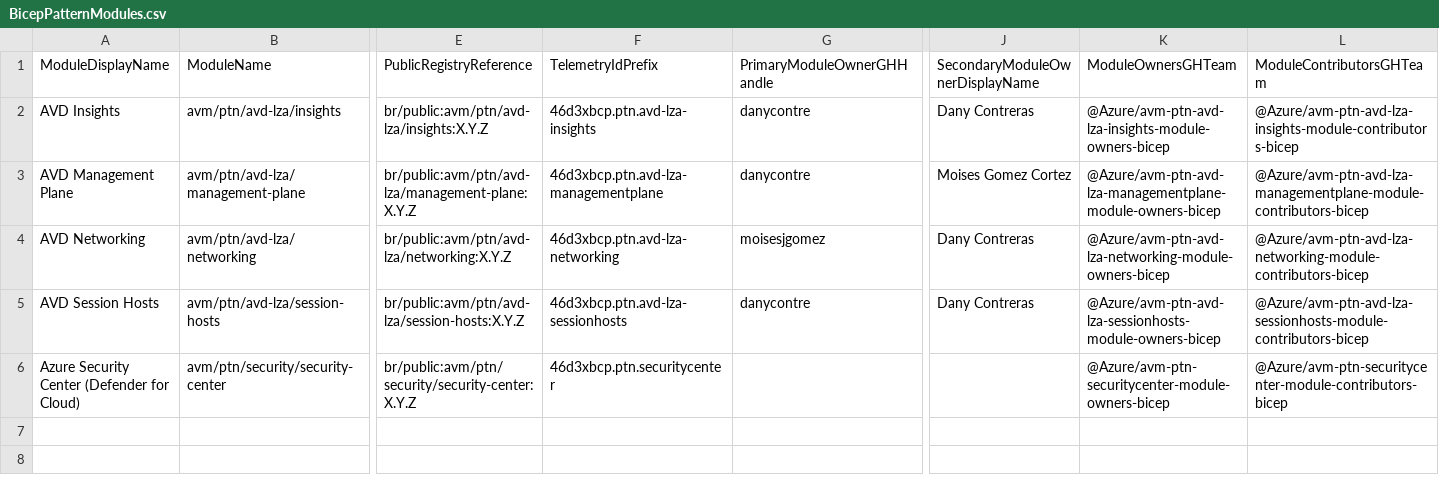
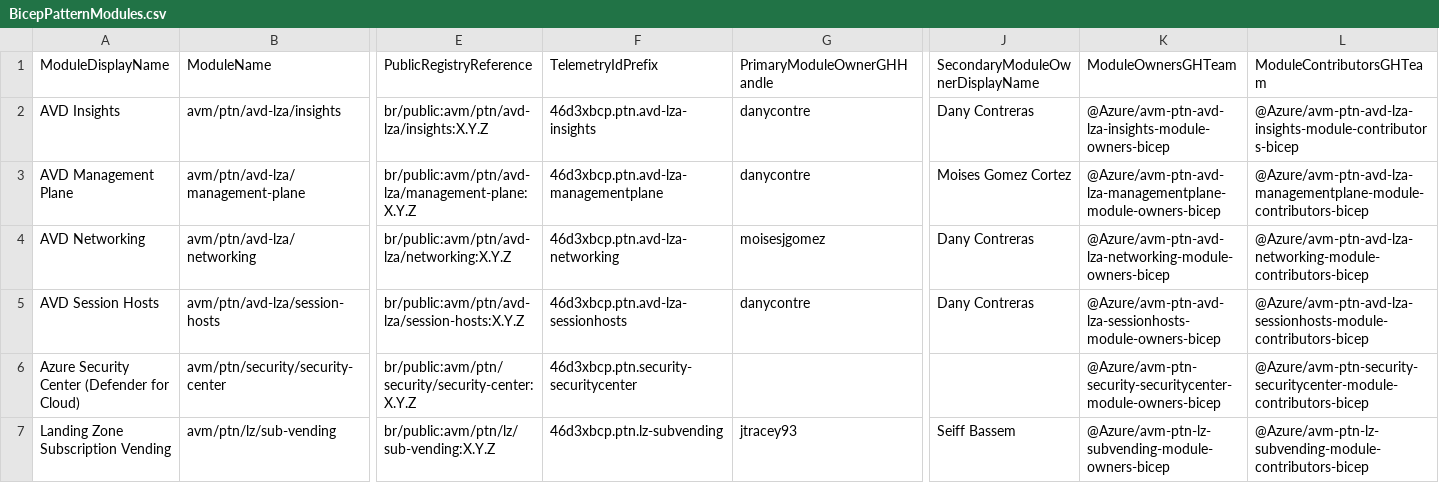
Before and after one commit to Azure/Azure-Verified-Modules, a CSV file: docs/static/module-indexes/BicepPatternModules.csv, drawn as a sheet; only a part is shown, gaps mark what is left out; rows hold the shown columns only; the diff names each change by its address in the sheet, - before the commit and + after, or states it on an @@ line.

Commit message:
Bicep index updates

```diff
--- a/docs/static/module-indexes/BicepPatternModules.csv
+++ b/docs/static/module-indexes/BicepPatternModules.csv
-F6: 46d3xbcp.ptn.securitycenter
+F6: 46d3xbcp.ptn.security-securitycenter
-K6: @Azure/avm-ptn-securitycenter-module-owners-bicep
+K6: @Azure/avm-ptn-security-securitycenter-module-owners-bicep
-L6: @Azure/avm-ptn-securitycenter-module-contributors-bicep
+L6: @Azure/avm-ptn-security-securitycenter-module-contributors-bicep
+row 7: Landing Zone Subscription Vending | avm/ptn/lz/sub-vending | br/public:avm/ptn/lz/sub-vending:X.Y.Z | 46d3xbcp.ptn.lz-subvending | jtracey93 | Seiff Bassem | @Azure/avm-ptn-lz-subvending-module-owners-bicep | @Azure/avm-ptn-lz-subvending-module-contributors-bicep
```
Also changed, not shown: docs/static/module-indexes/BicepResourceModules.csv.
